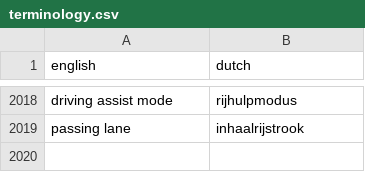
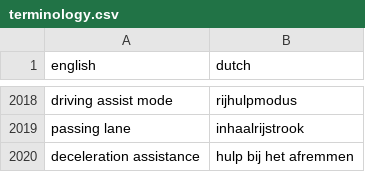
Before and after one commit to fdefoglio/Solterra, a CSV file: terminology.csv, drawn as a sheet; only a part is shown, gaps mark what is left out.

Commit message:
Update terminology.csv

```diff
--- a/terminology.csv
+++ b/terminology.csv
@@ -2019 +2019,2 @@
 "passing lane","inhaalrijstrook"
+"deceleration assistance","hulp bij het afremmen"
```
